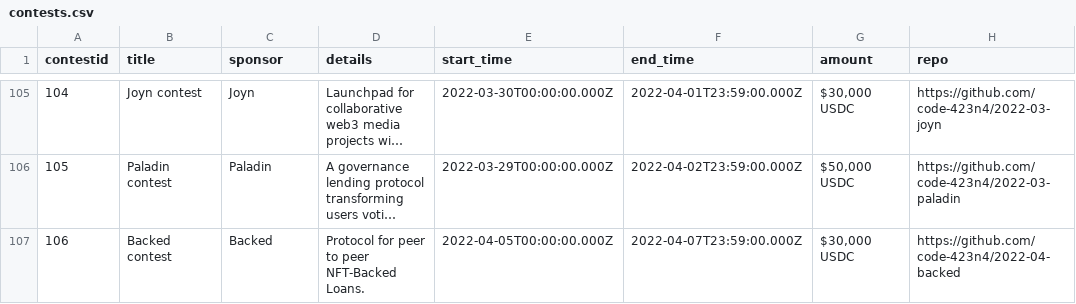
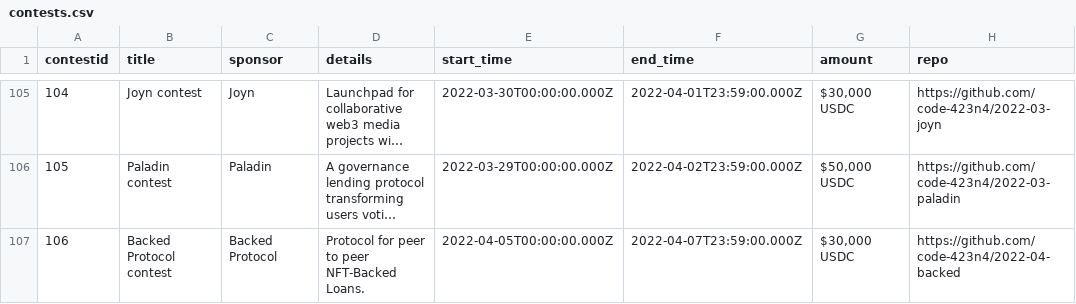
Before and after one commit to code-423n4/code423n4.com, a CSV file: _data/contests/contests.csv, drawn as a sheet; only a part is shown, gaps mark what is left out; long unchanged cells end in …; the diff names each change by its address in the sheet, - before the commit and + after, or states it on an @@ line.

Commit message:
Update contests.csv

```diff
--- a/_data/contests/contests.csv
+++ b/_data/contests/contests.csv
-B107 (title): Backed contest
+B107 (title): Backed Protocol contest
-C107 (sponsor): Backed
+C107 (sponsor): Backed Protocol
```
